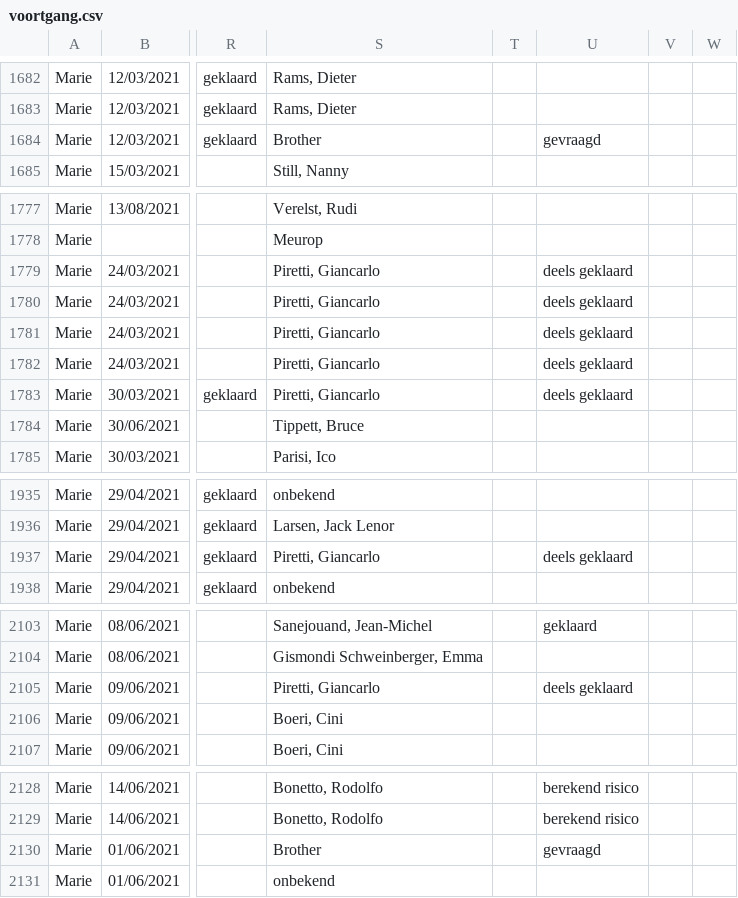
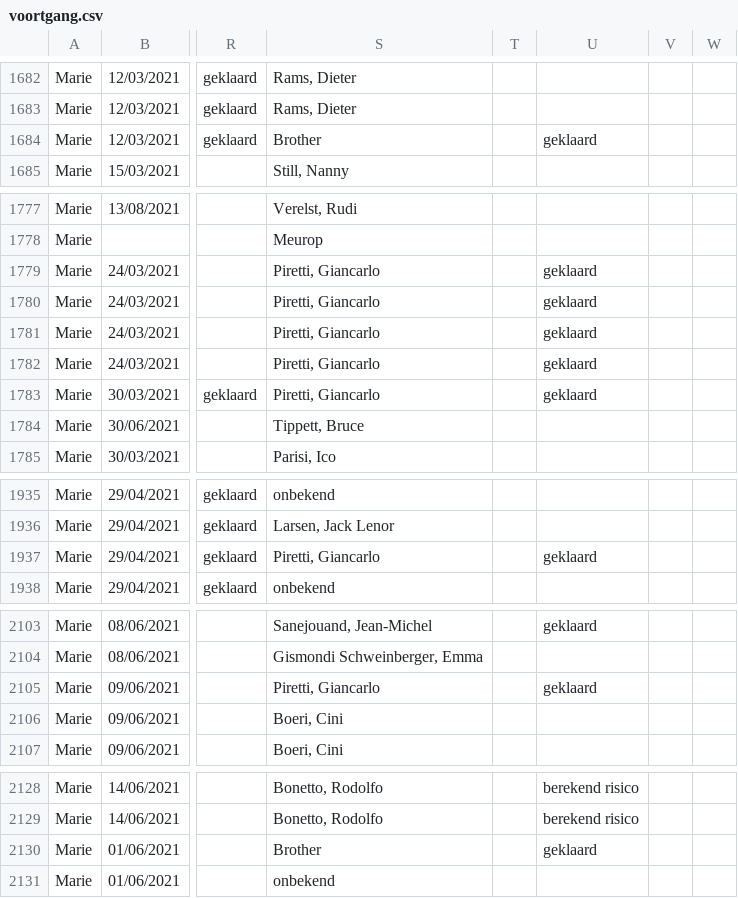
Before and after one commit to DesignMuseumGent/flat-voortgang, a CSV file: voortgang.csv, drawn as a sheet; only a part is shown, gaps mark what is left out; the diff covers the shown part only; the diff names each change by its address in the sheet, - before the commit and + after, or states it on an @@ line.

```diff
--- a/voortgang.csv
+++ b/voortgang.csv
-U1684: gevraagd
+U1684: geklaard
-U1779:U1783: deels geklaard
+U1779:U1783: geklaard
-U1937: deels geklaard
+U1937: geklaard
-U2105: deels geklaard
+U2105: geklaard
-U2130: gevraagd
+U2130: geklaard
```
Also changed, not shown: 2 removed rows and 180 edited cells elsewhere in this file.
